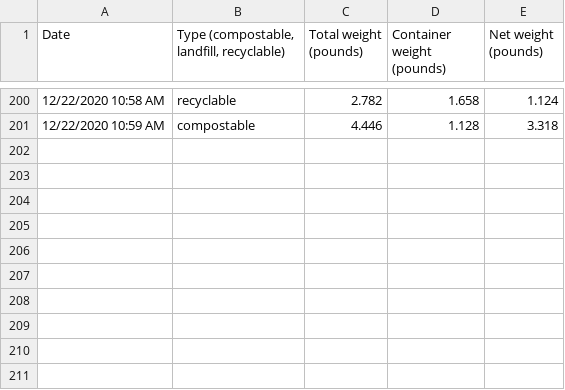
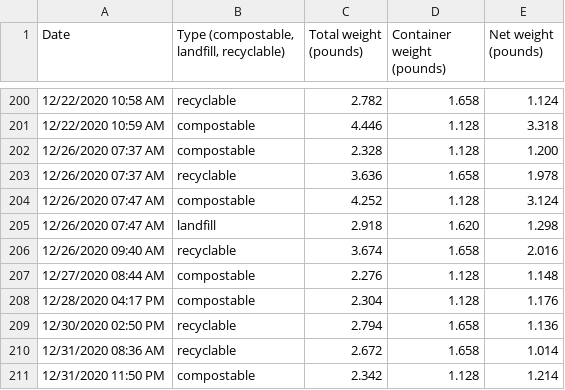
Before and after one commit to markoleszczak/markoleszczak.com, a CSV file: data/waste.csv, drawn as a sheet; only a part is shown, gaps mark what is left out.

Commit message:
Update waste.csv

```diff
--- a/data/waste.csv
+++ b/data/waste.csv
@@ -201 +201,11 @@ Date,"Type (compostable, landfill, recyclable)",Total weight (pounds),Container
 12/22/2020 10:59 AM,compostable,4.446,1.128,3.318
+12/26/2020 07:37 AM,compostable,2.328,1.128,1.200
+12/26/2020 07:37 AM,recyclable,3.636,1.658,1.978
+12/26/2020 07:47 AM,compostable,4.252,1.128,3.124
+12/26/2020 07:47 AM,landfill,2.918,1.620,1.298
+12/26/2020 09:40 AM,recyclable,3.674,1.658,2.016
+12/27/2020 08:44 AM,compostable,2.276,1.128,1.148
+12/28/2020 04:17 PM,compostable,2.304,1.128,1.176
+12/30/2020 02:50 PM,recyclable,2.794,1.658,1.136
+12/31/2020 08:36 AM,recyclable,2.672,1.658,1.014
+12/31/2020 11:50 PM,compostable,2.342,1.128,1.214
```
